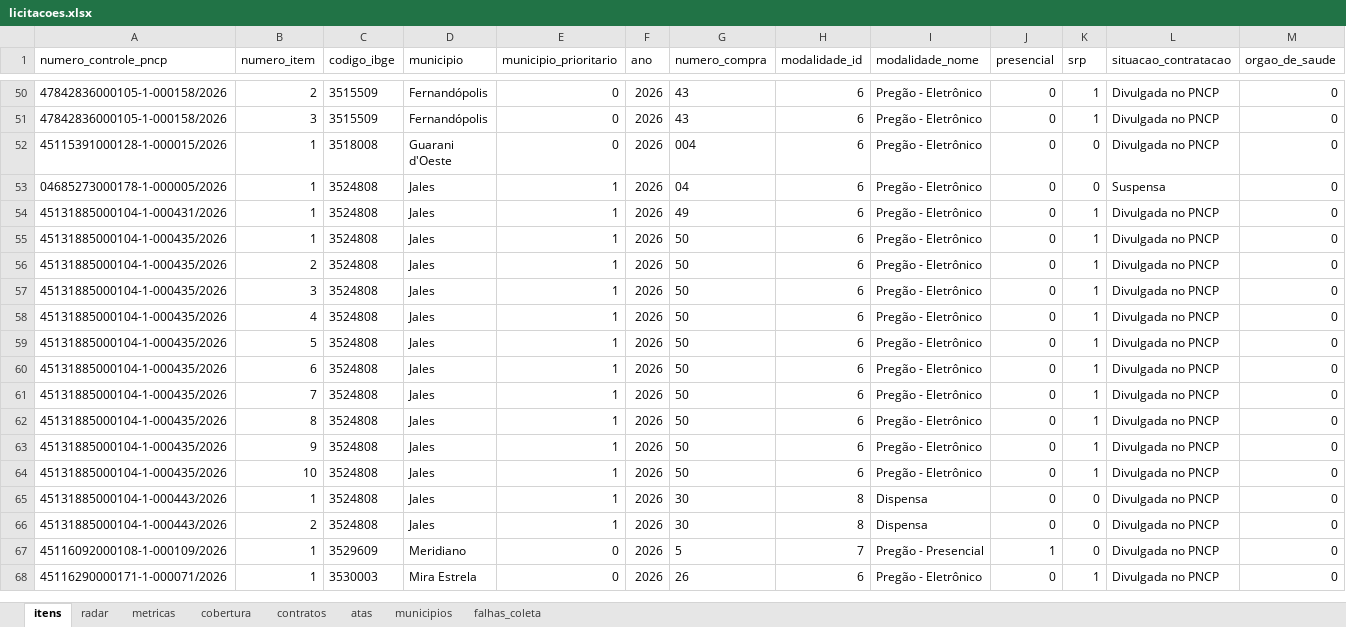
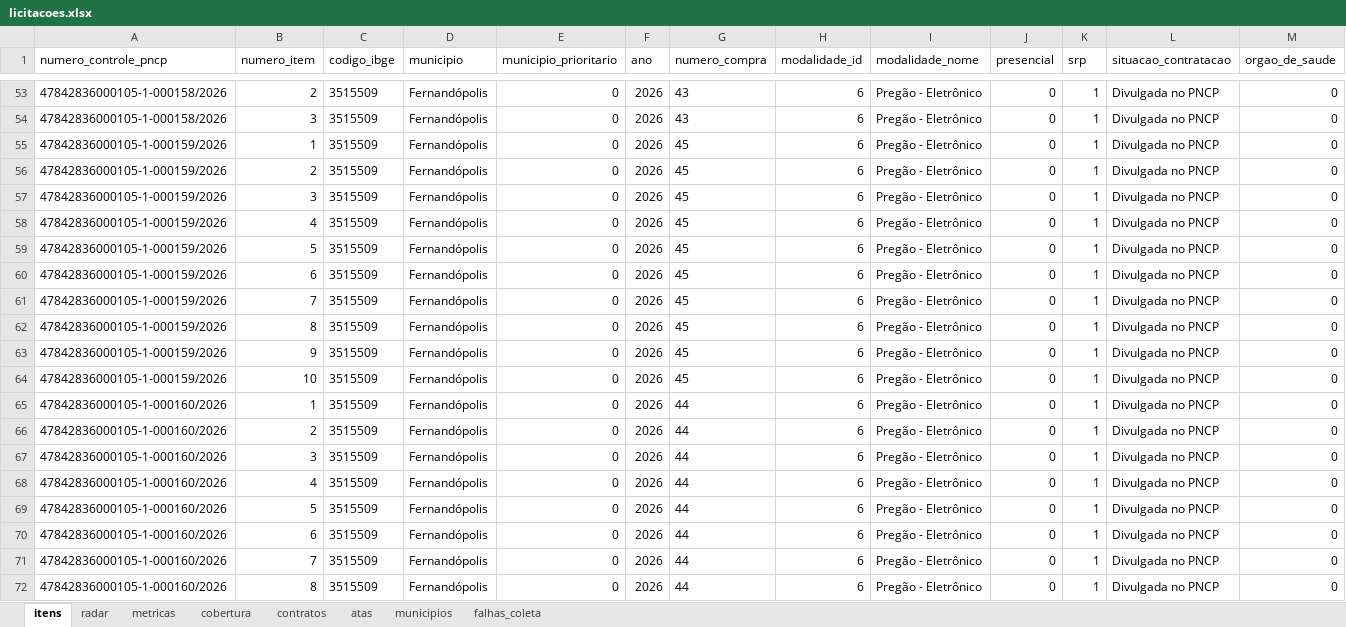
Before and after one commit to hub-ramos/licitacao, an Excel workbook: dados/licitacoes.xlsx, sheet itens, drawn as a sheet; only a part is shown, gaps mark what is left out; the shorter side is filled out with more unchanged rows; values as stored, in another font and other column widths than the file's, no borders; rows hold the shown columns only; the diff covers the shown part only; the diff names each change by its address in the sheet, - before the commit and + after, or states it on an @@ line.

```diff
--- a/dados/licitacoes.xlsx (sheet itens)
+++ b/dados/licitacoes.xlsx (sheet itens)
+row 55: 47842836000105-1-000159/2026 | 1 | 3515509 | Fernandópolis | 0 | 2026 | 45 | 6 | Pregão - Eletrônico | 0 | 1 | Divulgada no PNCP | 0
+row 56: 47842836000105-1-000159/2026 | 2 | 3515509 | Fernandópolis | 0 | 2026 | 45 | 6 | Pregão - Eletrônico | 0 | 1 | Divulgada no PNCP | 0
+row 57: 47842836000105-1-000159/2026 | 3 | 3515509 | Fernandópolis | 0 | 2026 | 45 | 6 | Pregão - Eletrônico | 0 | 1 | Divulgada no PNCP | 0
+row 58: 47842836000105-1-000159/2026 | 4 | 3515509 | Fernandópolis | 0 | 2026 | 45 | 6 | Pregão - Eletrônico | 0 | 1 | Divulgada no PNCP | 0
+row 59: 47842836000105-1-000159/2026 | 5 | 3515509 | Fernandópolis | 0 | 2026 | 45 | 6 | Pregão - Eletrônico | 0 | 1 | Divulgada no PNCP | 0
+row 60: 47842836000105-1-000159/2026 | 6 | 3515509 | Fernandópolis | 0 | 2026 | 45 | 6 | Pregão - Eletrônico | 0 | 1 | Divulgada no PNCP | 0
+row 61: 47842836000105-1-000159/2026 | 7 | 3515509 | Fernandópolis | 0 | 2026 | 45 | 6 | Pregão - Eletrônico | 0 | 1 | Divulgada no PNCP | 0
+row 62: 47842836000105-1-000159/2026 | 8 | 3515509 | Fernandópolis | 0 | 2026 | 45 | 6 | Pregão - Eletrônico | 0 | 1 | Divulgada no PNCP | 0
+row 63: 47842836000105-1-000159/2026 | 9 | 3515509 | Fernandópolis | 0 | 2026 | 45 | 6 | Pregão - Eletrônico | 0 | 1 | Divulgada no PNCP | 0
+row 64: 47842836000105-1-000159/2026 | 10 | 3515509 | Fernandópolis | 0 | 2026 | 45 | 6 | Pregão - Eletrônico | 0 | 1 | Divulgada no PNCP | 0
+row 65: 47842836000105-1-000160/2026 | 1 | 3515509 | Fernandópolis | 0 | 2026 | 44 | 6 | Pregão - Eletrônico | 0 | 1 | Divulgada no PNCP | 0
+row 66: 47842836000105-1-000160/2026 | 2 | 3515509 | Fernandópolis | 0 | 2026 | 44 | 6 | Pregão - Eletrônico | 0 | 1 | Divulgada no PNCP | 0
+row 67: 47842836000105-1-000160/2026 | 3 | 3515509 | Fernandópolis | 0 | 2026 | 44 | 6 | Pregão - Eletrônico | 0 | 1 | Divulgada no PNCP | 0
+row 68: 47842836000105-1-000160/2026 | 4 | 3515509 | Fernandópolis | 0 | 2026 | 44 | 6 | Pregão - Eletrônico | 0 | 1 | Divulgada no PNCP | 0
+row 69: 47842836000105-1-000160/2026 | 5 | 3515509 | Fernandópolis | 0 | 2026 | 44 | 6 | Pregão - Eletrônico | 0 | 1 | Divulgada no PNCP | 0
+row 70: 47842836000105-1-000160/2026 | 6 | 3515509 | Fernandópolis | 0 | 2026 | 44 | 6 | Pregão - Eletrônico | 0 | 1 | Divulgada no PNCP | 0
+row 71: 47842836000105-1-000160/2026 | 7 | 3515509 | Fernandópolis | 0 | 2026 | 44 | 6 | Pregão - Eletrônico | 0 | 1 | Divulgada no PNCP | 0
+row 72: 47842836000105-1-000160/2026 | 8 | 3515509 | Fernandópolis | 0 | 2026 | 44 | 6 | Pregão - Eletrônico | 0 | 1 | Divulgada no PNCP | 0
```
Also changed, not shown: 31 added rows elsewhere in this sheet, sheet metricas, sheet radar, sheet falhas_coleta, 6 other files.
